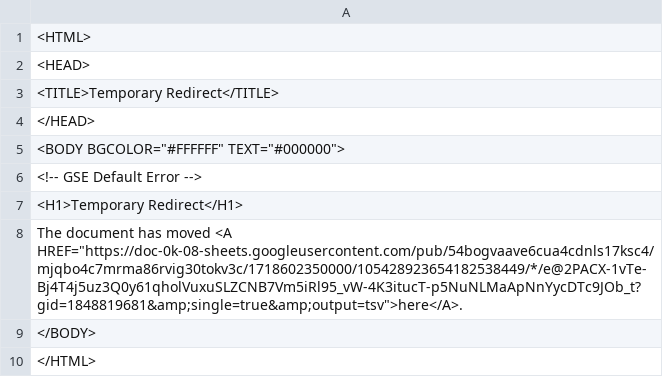
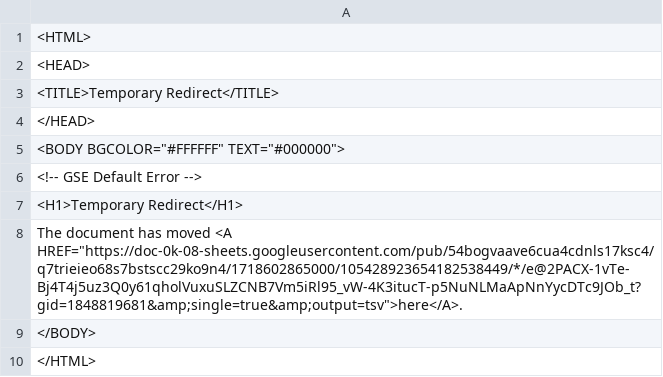
Before and after one commit to bostonshowcal/bostonshowcal, a TSV file: file.tsv, drawn as a sheet.

Commit message:
new date commit

```diff
--- a/file.tsv
+++ b/file.tsv
@@ -7,3 +7,3 @@
 <H1>Temporary Redirect</H1>
-The document has moved <A HREF="https://doc-0k-08-sheets.googleusercontent.com/pub/54bogvaave6cua4cdnls17ksc4/mjqbo4c7mrma86rvig30tokv3c/1718602350000/105428923654182538449/*/e@2PACX-1vTe-Bj4T4j5uz3Q0y61qholVuxuSLZCNB7Vm5iRl95_vW-4K3itucT-p5NuNLMaApNnYycDTc9JOb_t?gid=1848819681&amp;single=true&amp;output=tsv">here</A>.
+The document has moved <A HREF="https://doc-0k-08-sheets.googleusercontent.com/pub/54bogvaave6cua4cdnls17ksc4/q7trieieo68s7bstscc29ko9n4/1718602865000/105428923654182538449/*/e@2PACX-1vTe-Bj4T4j5uz3Q0y61qholVuxuSLZCNB7Vm5iRl95_vW-4K3itucT-p5NuNLMaApNnYycDTc9JOb_t?gid=1848819681&amp;single=true&amp;output=tsv">here</A>.
 </BODY>
```
